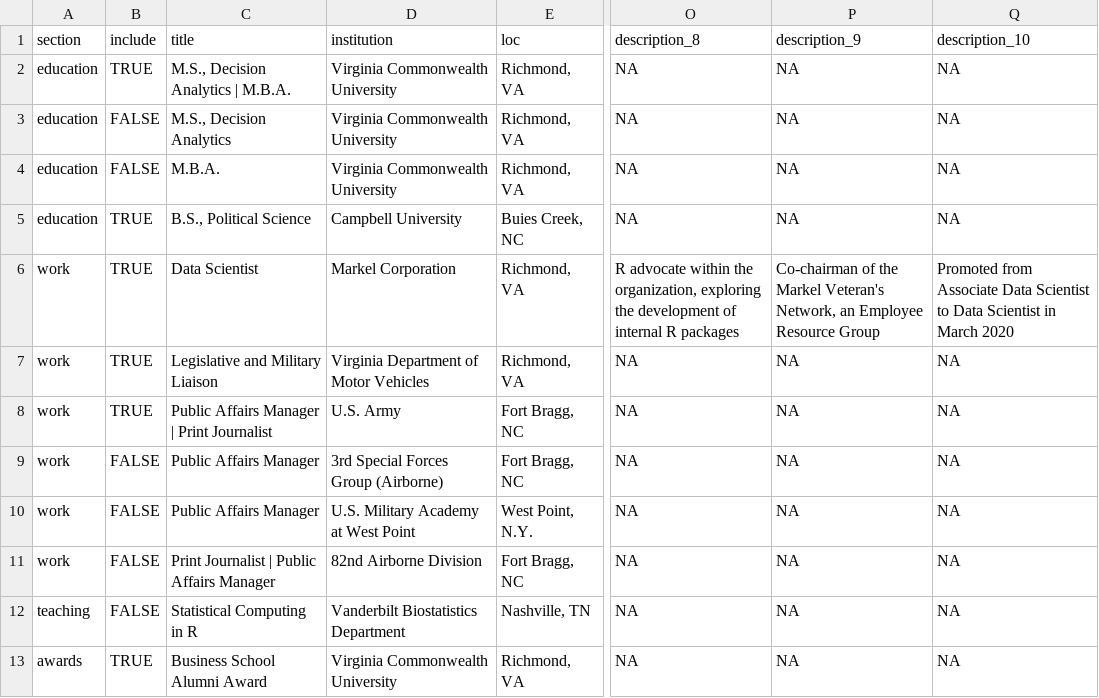
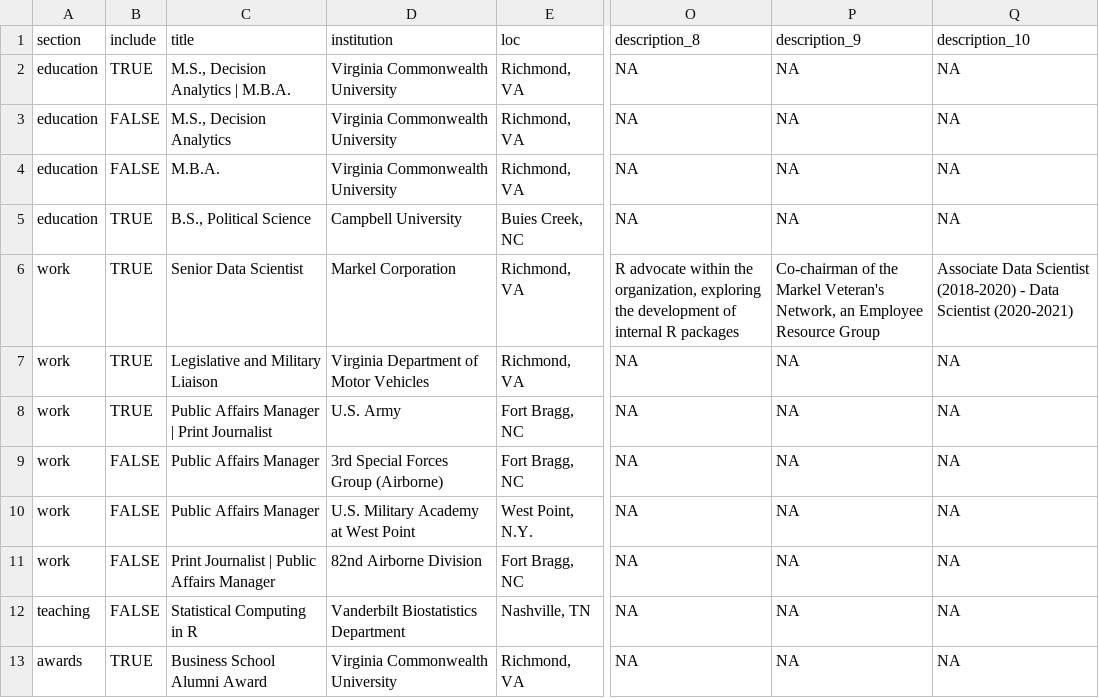
Before and after one commit to mleary/resume, a CSV file: data/position_data.csv, drawn as a sheet; only a part is shown, gaps mark what is left out; the diff names each change by its address in the sheet, - before the commit and + after, or states it on an @@ line.

```diff
--- a/data/position_data.csv
+++ b/data/position_data.csv
-C6 (title): Data Scientist
+C6 (title): Senior Data Scientist
-Q6 (description_10): Promoted from Associate Data Scientist to Data Scientist in March 2020
+Q6 (description_10): Associate Data Scientist (2018-2020) - Data Scientist (2020-2021)
```
Also changed, not shown: data/skill_data.csv, 11 other files.
